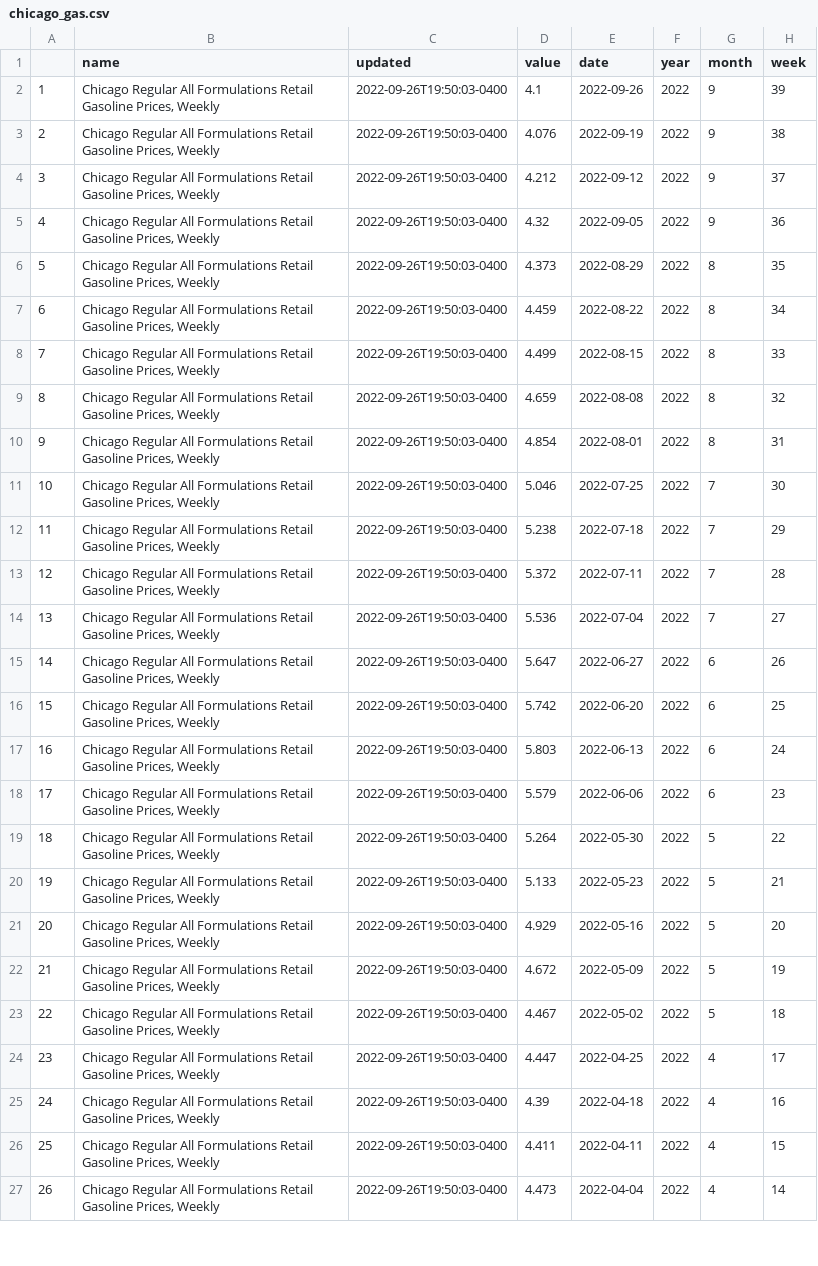
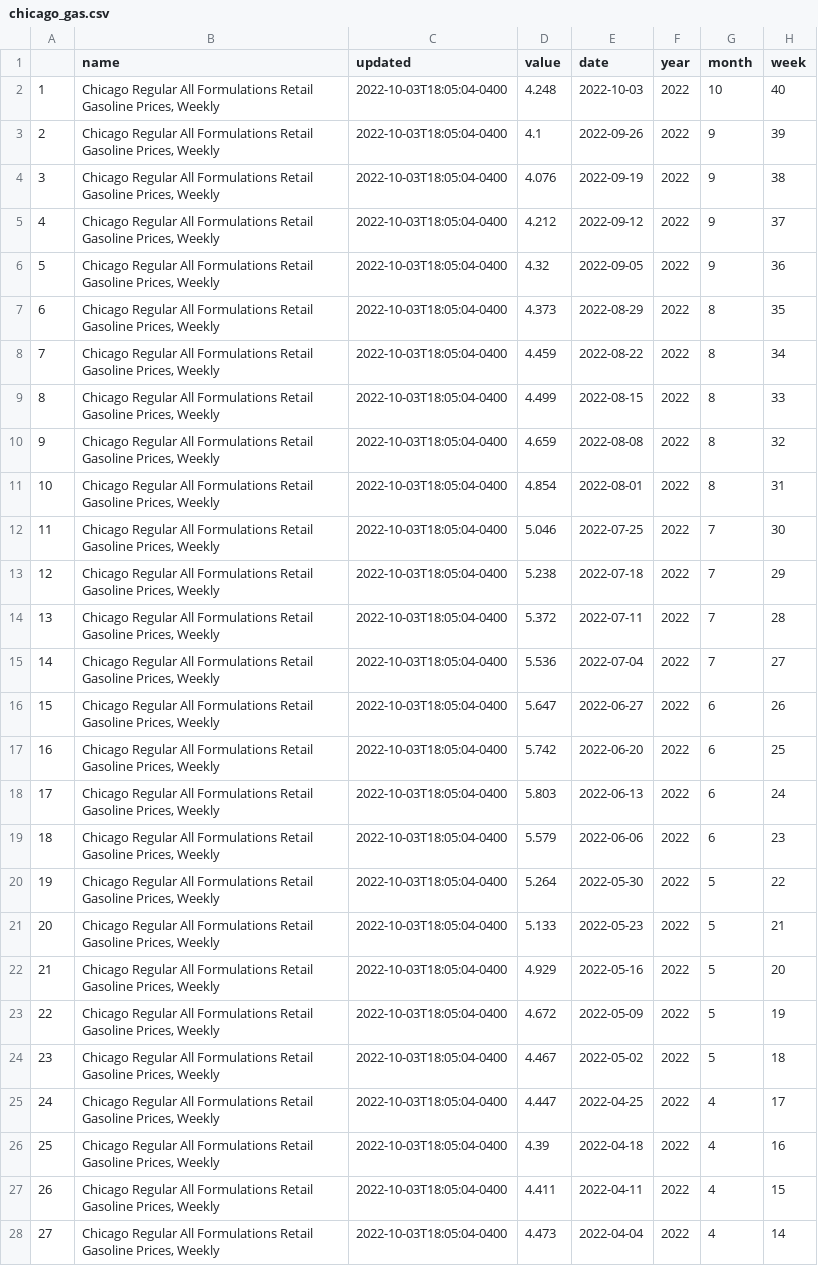
Before and after one commit to abcotvdata/EIA-gas-prices, a CSV file: chicago_gas.csv, drawn as a sheet; only a part is shown; addresses are those after the commit; the diff covers the shown part only; the diff names each change by its address in the sheet, - before the commit and + after, or states it on an @@ line.

Commit message:
Update gas prices

```diff
--- a/chicago_gas.csv
+++ b/chicago_gas.csv
+row 2: 1 | Chicago Regular All Formulations Retail Gasoline Prices, Weekly | 2022-10-03T18:05:04-0400 | 4.248 | 2022-10-03 | 2022 | 10 | 40
@@ column A renumbered between rows 3 and 101 @@
-C3:C28 (updated): 2022-09-26T19:50:03-0400
+C3:C28 (updated): 2022-10-03T18:05:04-0400
```
Also changed, not shown: 1 removed row and 73 edited cells elsewhere in this file, la_gas.csv, nyc_gas.csv, 1 other file.
